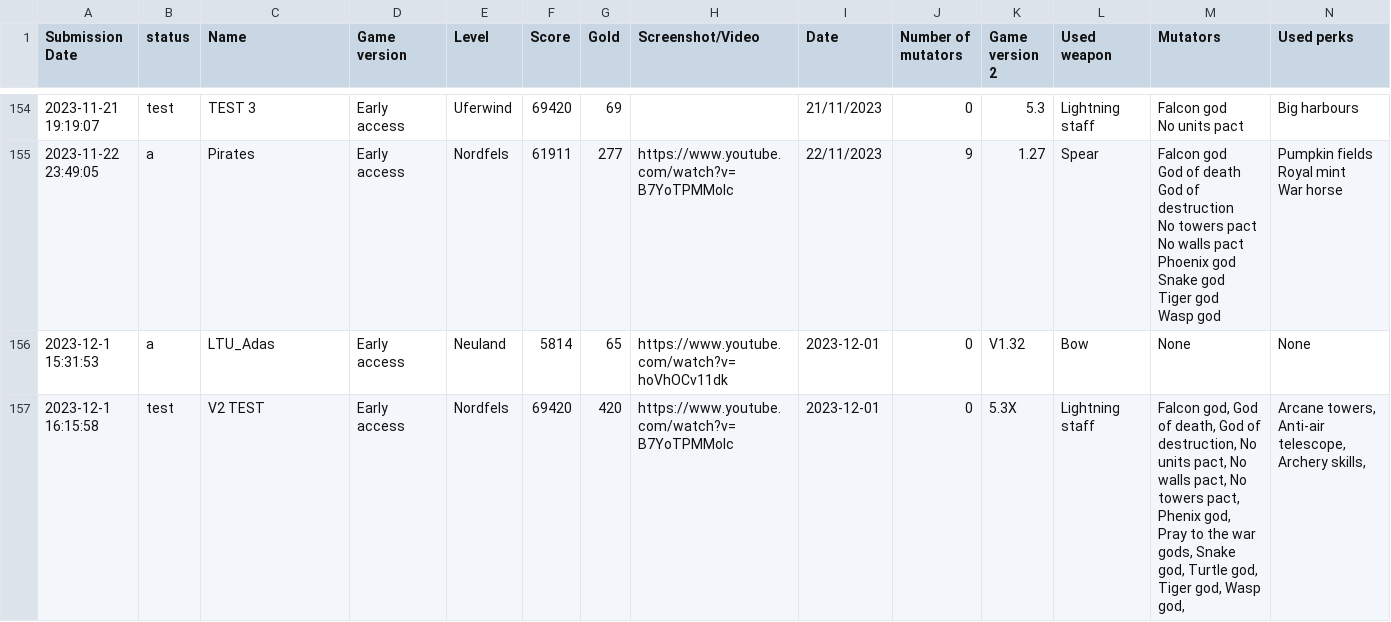
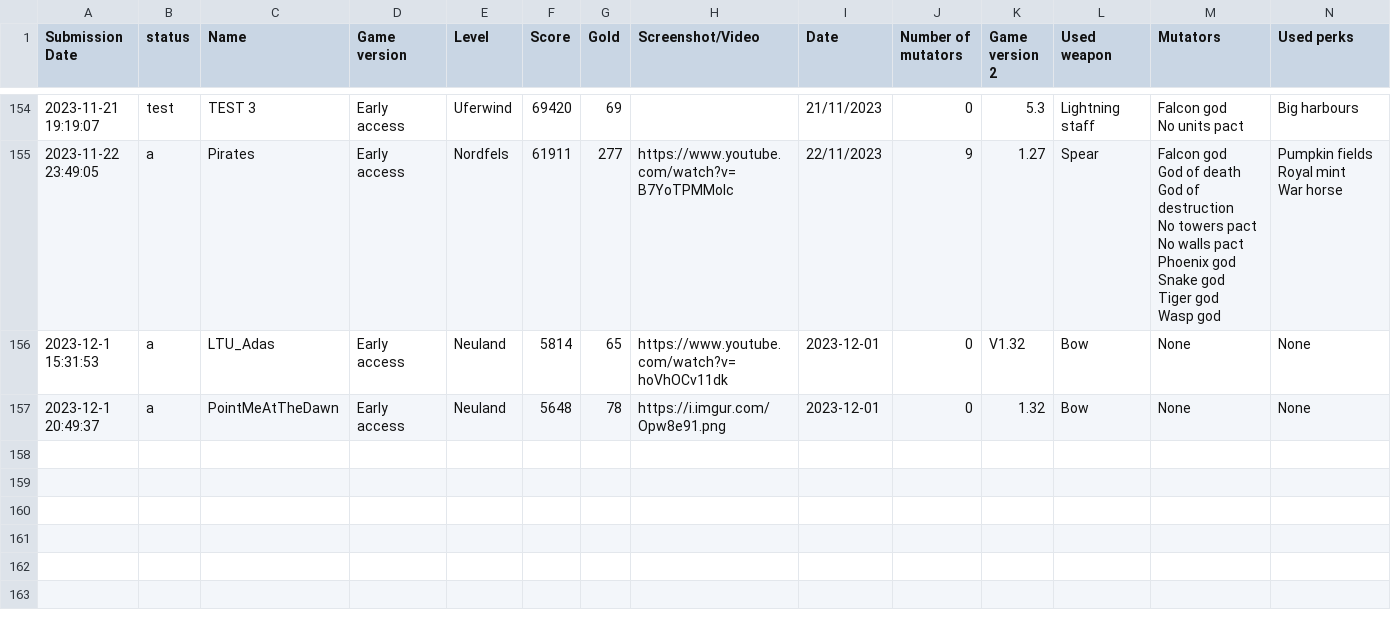
Before and after one commit to Ghost-Miner/Ghost-Miner.github.io, a CSV file: thronefall/entries.csv, drawn as a sheet; only a part is shown, gaps mark what is left out; removed rows and columns are numbered as before the commit, all else as after; rows hold the shown columns only; the diff names each change by its address in the sheet, - before the commit and + after, or states it on an @@ line.

Commit message:
Update entries.csv

```diff
--- a/thronefall/entries.csv
+++ b/thronefall/entries.csv
-row 157: 2023-12-1 16:15:58 | test | V2 TEST | Early access | Nordfels | 69420 | 420 | https://www.youtube.com/watch?v=B7YoTPMMolc | 2023-12-01 | 0 | 5.3X | Lightning staff | Falcon god, God of death, God of destruction, No units pact, No walls pact, No towers pact, Phenix god, Pray to the war gods, Snake god, Turtle god, Tiger god, Wasp god, | Arcane towers, Anti-air telescope, Archery skills,
+row 157: 2023-12-1 20:49:37 | a | PointMeAtTheDawn | Early access | Neuland | 5648 | 78 | https://i.imgur.com/Opw8e91.png | 2023-12-01 | 0 | 1.32 | Bow | None | None
```
